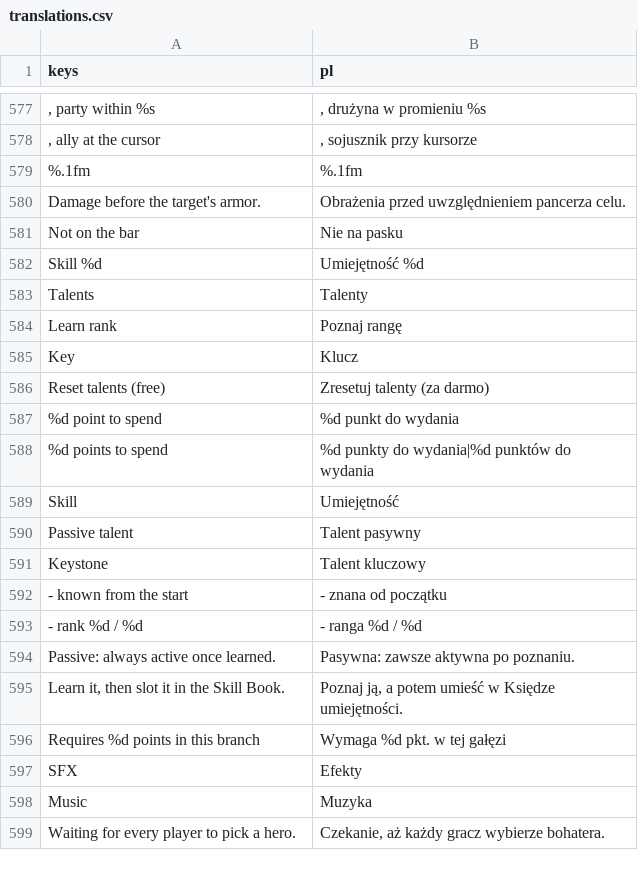
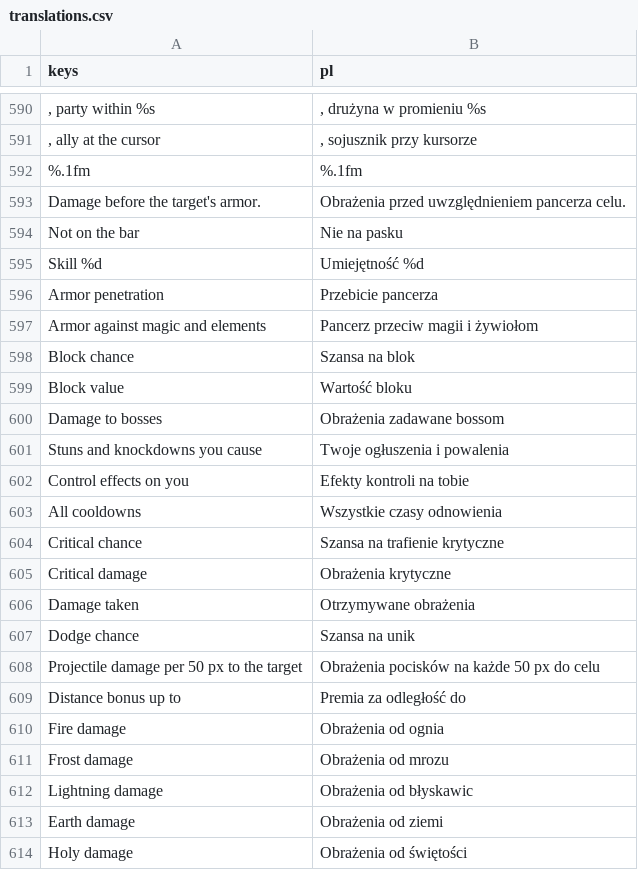
Before and after one commit to K-u-r-c/funtasy, a CSV file: data/i18n/translations.csv, drawn as a sheet; only a part is shown, gaps mark what is left out; the shorter side is filled out with more unchanged rows; the diff covers the shown part only.

```diff
--- a/data/i18n/translations.csv
+++ b/data/i18n/translations.csv
@@ -584 +597,20 @@ Not on the bar,Nie na pasku
 Skill %d,Umiejętność %d
+Armor penetration,Przebicie pancerza
+Armor against magic and elements,Pancerz przeciw magii i żywiołom
+Block chance,Szansa na blok
+Block value,Wartość bloku
+Damage to bosses,Obrażenia zadawane bossom
+Stuns and knockdowns you cause,Twoje ogłuszenia i powalenia
+Control effects on you,Efekty kontroli na tobie
+All cooldowns,Wszystkie czasy odnowienia
+Critical chance,Szansa na trafienie krytyczne
+Critical damage,Obrażenia krytyczne
+Damage taken,Otrzymywane obrażenia
+Dodge chance,Szansa na unik
+Projectile damage per 50 px to the target,Obrażenia pocisków na każde 50 px do celu
+Distance bonus up to,Premia za odległość do
+Fire damage,Obrażenia od ognia
+Frost damage,Obrażenia od mrozu
+Lightning damage,Obrażenia od błyskawic
+Earth damage,Obrażenia od ziemi
+Holy damage,Obrażenia od świętości
```
Also changed, not shown: 68 added rows, 2 removed rows and 2 edited cells elsewhere in this file, 13 other files.
